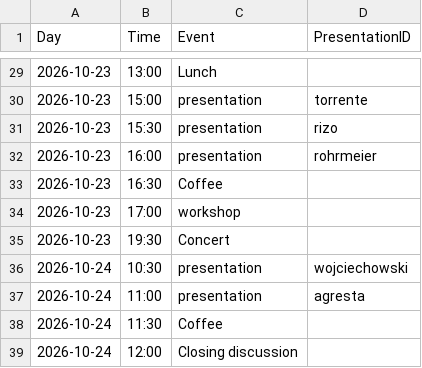
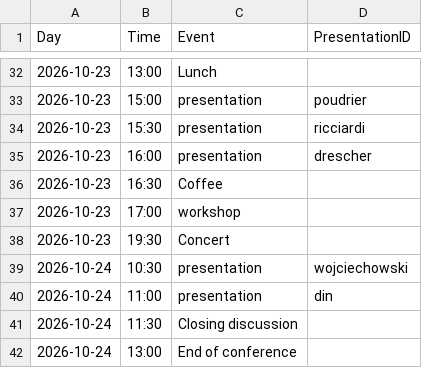
Before and after one commit to pl-wnifc/idmc-2026, a TSV file: _includes/schedule.tsv, drawn as a sheet; only a part is shown, gaps mark what is left out; the diff covers the shown part only.

```diff
--- a/_includes/schedule.tsv
+++ b/_includes/schedule.tsv
@@ -29,5 +32,5 @@ Day	Time	Event	PresentationID
 2026-10-23	13:00	Lunch	
-2026-10-23	15:00	presentation	torrente
-2026-10-23	15:30	presentation	rizo
-2026-10-23	16:00	presentation	rohrmeier
+2026-10-23	15:00	presentation	poudrier
+2026-10-23	15:30	presentation	ricciardi
+2026-10-23	16:00	presentation	drescher
 2026-10-23	16:30	Coffee	
@@ -36,4 +39,4 @@ Day	Time	Event	PresentationID
 2026-10-24	10:30	presentation	wojciechowski
-2026-10-24	11:00	presentation	agresta
-2026-10-24	11:30	Coffee	
-2026-10-24	12:00	Closing discussion	
+2026-10-24	11:00	presentation	din
+2026-10-24	11:30	Closing discussion	
+2026-10-24	13:00	End of conference	
```
Also changed, not shown: 4 added rows, 1 removed row and 17 edited cells elsewhere in this file, 4 other files.
